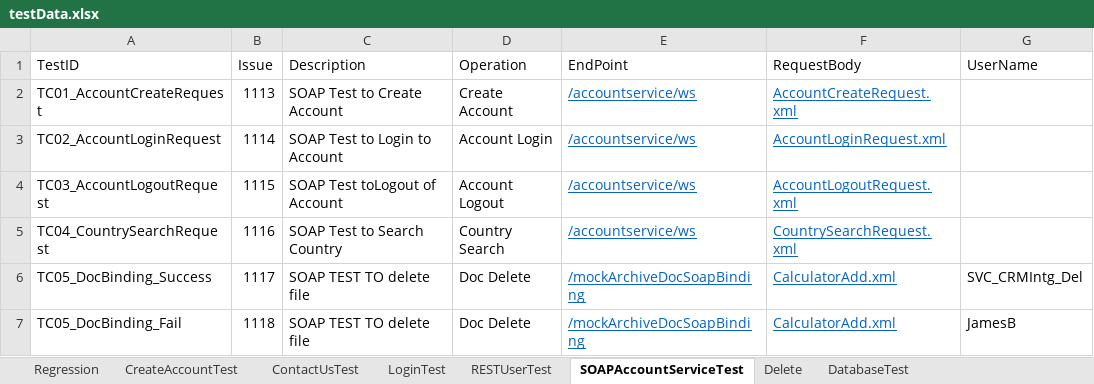
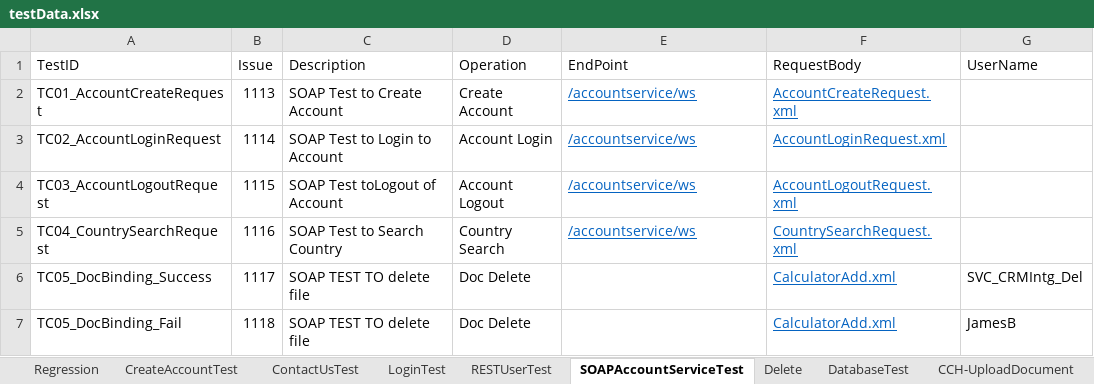
Before and after one commit to IntercomEnterprisesTesting/ECM_Framework_Refactored, an Excel workbook: src/resources/data/testData.xlsx, sheet SOAPAccountServiceTest, drawn as a sheet; only a part is shown; values as stored, in another font and other column widths than the file's, no borders; the diff names each change by its address in the sheet, - before the commit and + after, or states it on an @@ line.

Commit message:
added API SOAP tests and XML files

```diff
--- a/src/resources/data/testData.xlsx (sheet SOAPAccountServiceTest)
+++ b/src/resources/data/testData.xlsx (sheet SOAPAccountServiceTest)
+sheet tab: CCH-UploadDocument
-E6:E7 (EndPoint): /mockArchiveDocSoapBinding
+E6:E7 (EndPoint): (empty)
```
Also changed, not shown: other sheet tabs, 13 other files.
